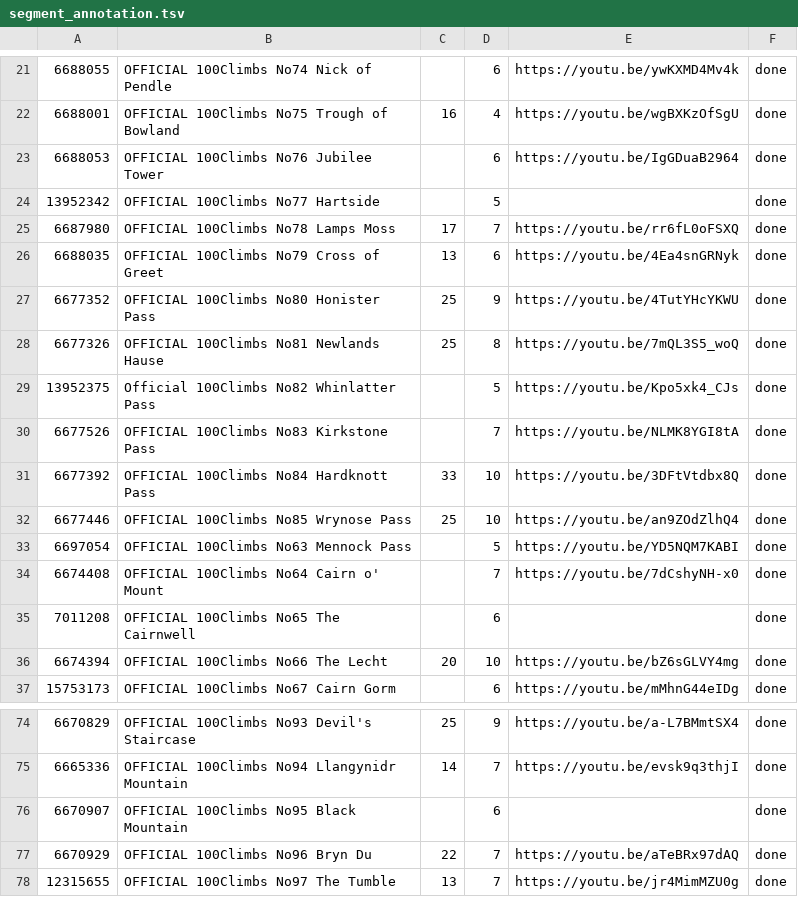
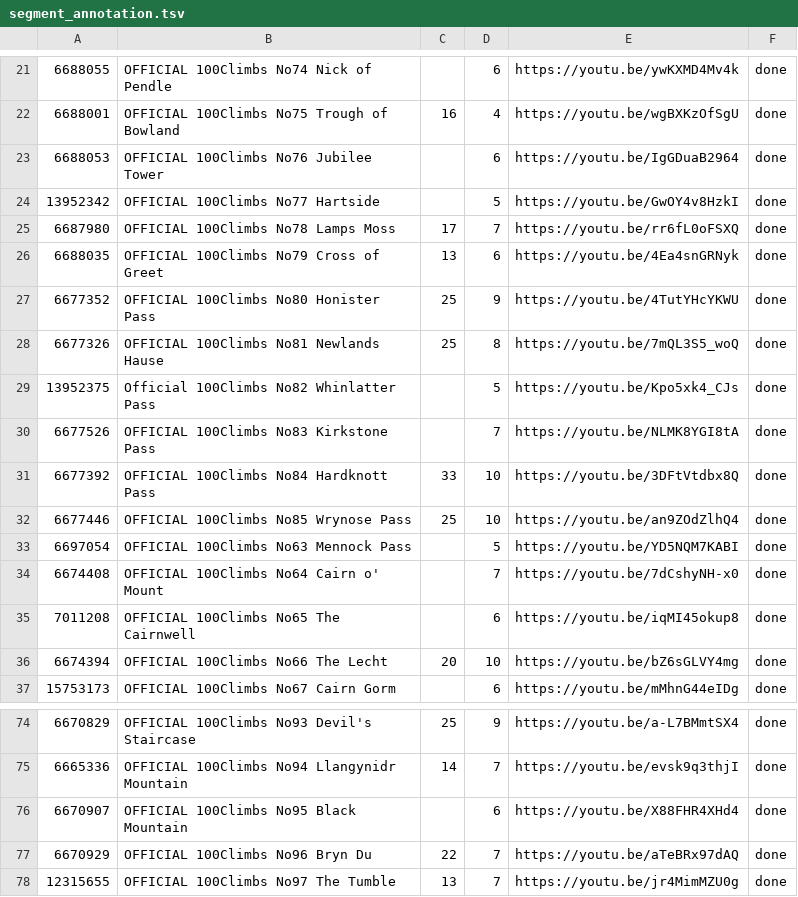
Before and after one commit to lawrencebower/strava_hills, a TSV file: src/main/resources/output/spreadsheets/segment_annotation.tsv, drawn as a sheet; only a part is shown, gaps mark what is left out.

Commit message:
more climbs

```diff
--- a/src/main/resources/output/spreadsheets/segment_annotation.tsv
+++ b/src/main/resources/output/spreadsheets/segment_annotation.tsv
@@ -23,3 +23,3 @@
 6688053	OFFICIAL 100Climbs No76 Jubilee Tower		6	https://youtu.be/IgGDuaB2964	done
-13952342	OFFICIAL 100Climbs No77 Hartside		5		done
+13952342	OFFICIAL 100Climbs No77 Hartside		5	https://youtu.be/GwOY4v8HzkI	done
 6687980	OFFICIAL 100Climbs No78 Lamps Moss	17	7	https://youtu.be/rr6fL0oFSXQ	done
@@ -34,3 +34,3 @@
 6674408	OFFICIAL 100Climbs No64 Cairn o' Mount		7	https://youtu.be/7dCshyNH-x0	done
-7011208	OFFICIAL 100Climbs No65 The Cairnwell		6		done
+7011208	OFFICIAL 100Climbs No65 The Cairnwell		6	https://youtu.be/iqMI45okup8	done
 6674394	OFFICIAL 100Climbs No66 The Lecht	20	10	https://youtu.be/bZ6sGLVY4mg	done
@@ -75,3 +75,3 @@
 6665336	OFFICIAL 100Climbs No94 Llangynidr Mountain	14	7	https://youtu.be/evsk9q3thjI	done
-6670907	OFFICIAL 100Climbs No95 Black Mountain		6		done
+6670907	OFFICIAL 100Climbs No95 Black Mountain		6	https://youtu.be/X88FHR4XHd4	done
 6670929	OFFICIAL 100Climbs No96 Bryn Du	22	7	https://youtu.be/aTeBRx97dAQ	done
```
